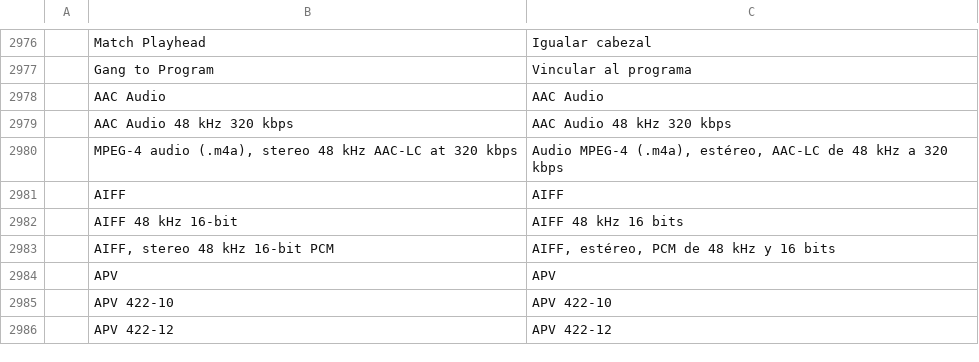
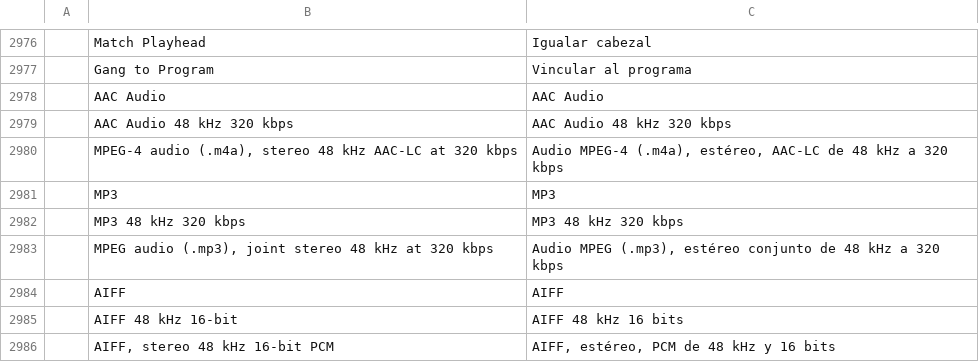
Before and after one commit to CC-David-CC/filmcraft, a TSV file: crates/ui-egui/src/i18n/es.tsv, drawn as a sheet; only a part is shown, gaps mark what is left out; the shorter side is filled out with more unchanged rows; the diff names each change by its address in the sheet, - before the commit and + after, or states it on an @@ line.

```diff
--- a/crates/ui-egui/src/i18n/es.tsv
+++ b/crates/ui-egui/src/i18n/es.tsv
+row 2981:  | MP3 | MP3
+row 2982:  | MP3 48 kHz 320 kbps | MP3 48 kHz 320 kbps
+row 2983:  | MPEG audio (.mp3), joint stereo 48 kHz at 320 kbps | Audio MPEG (.mp3), estéreo conjunto de 48 kHz a 320 kbps
```
Also changed, not shown: crates/ui-egui/src/i18n/fr.tsv, crates/ui-egui/src/i18n/ja.tsv, 27 other files.
